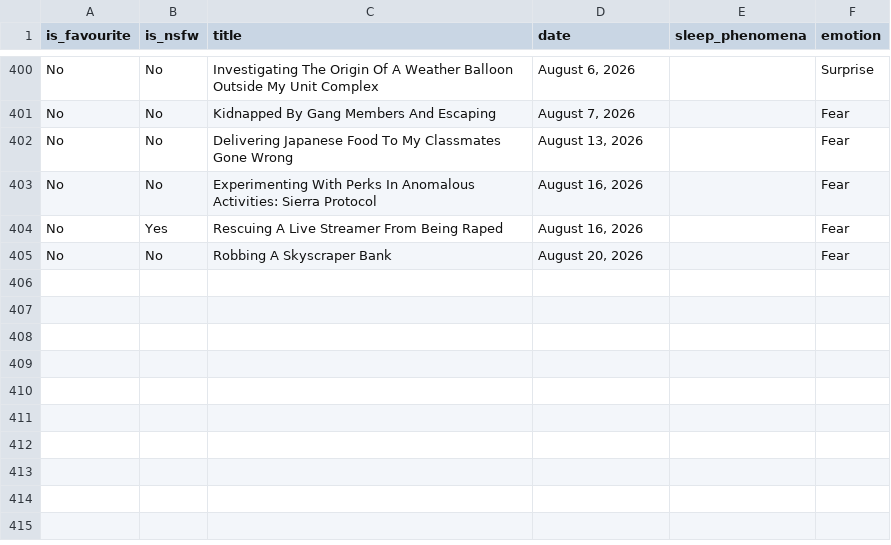
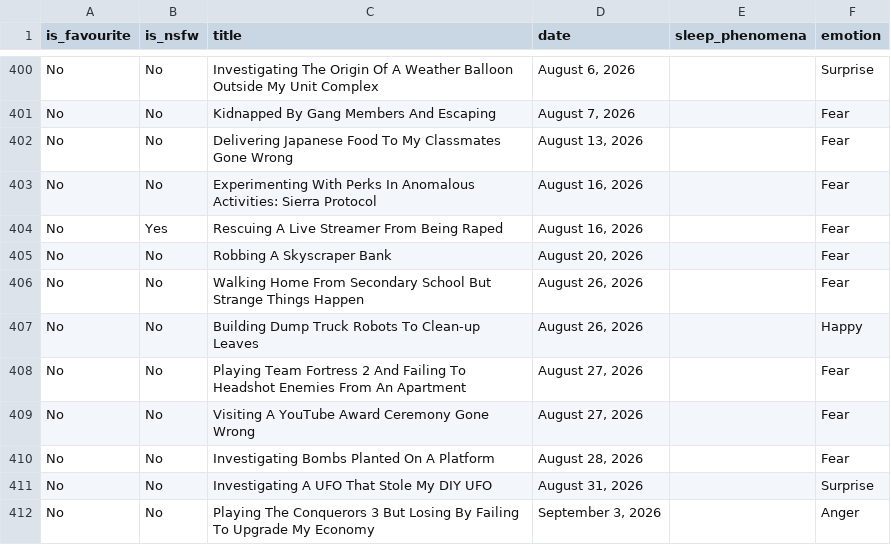
Before and after one commit to S-JZR/Dream-Journal, a CSV file: Dream Journal (Public) 1882dd2298ec800283bcf7bde23e3ce4.csv, drawn as a sheet; only a part is shown, gaps mark what is left out; the diff names each change by its address in the sheet, - before the commit and + after, or states it on an @@ line.

```diff
--- a/Dream Journal (Public) 1882dd2298ec800283bcf7bde23e3ce4.csv
+++ b/Dream Journal (Public) 1882dd2298ec800283bcf7bde23e3ce4.csv
+row 406: No | No | Walking Home From Secondary School But Strange Things Happen | August 26, 2026 |  | Fear
+row 407: No | No | Building Dump Truck Robots To Clean-up Leaves | August 26, 2026 |  | Happy
+row 408: No | No | Playing Team Fortress 2 And Failing To Headshot Enemies From An Apartment | August 27, 2026 |  | Fear
+row 409: No | No | Visiting A YouTube Award Ceremony Gone Wrong | August 27, 2026 |  | Fear
+row 410: No | No | Investigating Bombs Planted On A Platform | August 28, 2026 |  | Fear
+row 411: No | No | Investigating A UFO That Stole My DIY UFO | August 31, 2026 |  | Surprise
+row 412: No | No | Playing The Conquerors 3 But Losing By Failing To Upgrade My Economy | September 3, 2026 |  | Anger
```
Also changed, not shown: Dream Journal (Public) 1882dd2298ec800283bcf7bde23e3ce4_all.csv, 12 other files.
